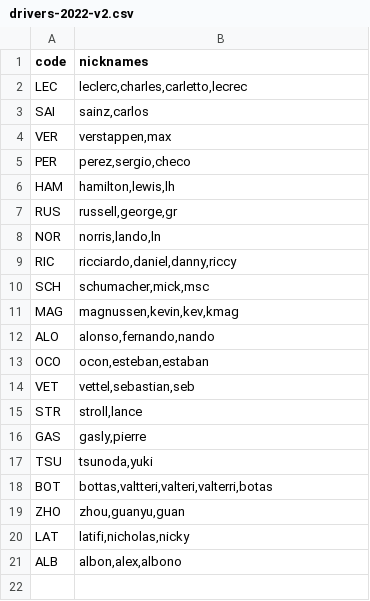
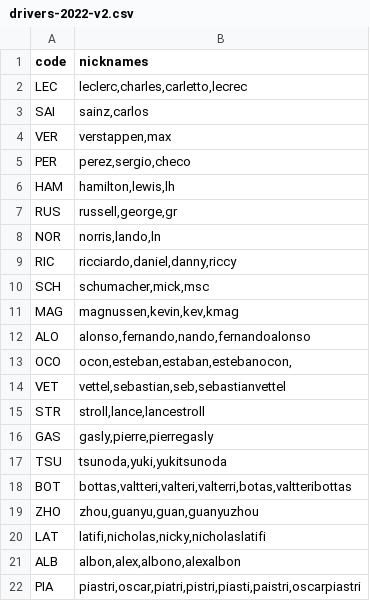
Before and after one commit to Veivel/F1-sentiment-analysis, a CSV file: train/data/reference/drivers-2022-v2.csv, drawn as a sheet.

```diff
--- a/train/data/reference/drivers-2022-v2.csv
+++ b/train/data/reference/drivers-2022-v2.csv
@@ -11,11 +11,12 @@ SCH;schumacher,mick,msc
 MAG;magnussen,kevin,kev,kmag
-ALO;alonso,fernando,nando
-OCO;ocon,esteban,estaban
-VET;vettel,sebastian,seb
-STR;stroll,lance
-GAS;gasly,pierre
-TSU;tsunoda,yuki
-BOT;bottas,valtteri,valteri,valterri,botas
-ZHO;zhou,guanyu,guan
-LAT;latifi,nicholas,nicky
-ALB;albon,alex,albono
+ALO;alonso,fernando,nando,fernandoalonso
+OCO;ocon,esteban,estaban,estebanocon,
+VET;vettel,sebastian,seb,sebastianvettel
+STR;stroll,lance,lancestroll
+GAS;gasly,pierre,pierregasly
+TSU;tsunoda,yuki,yukitsunoda
+BOT;bottas,valtteri,valteri,valterri,botas,valtteribottas
+ZHO;zhou,guanyu,guan,guanyuzhou
+LAT;latifi,nicholas,nicky,nicholaslatifi
+ALB;albon,alex,albono,alexalbon
+PIA;piastri,oscar,piatri,pistri,piasti,paistri,oscarpiastri
```
Also changed, not shown: 32 other files.
